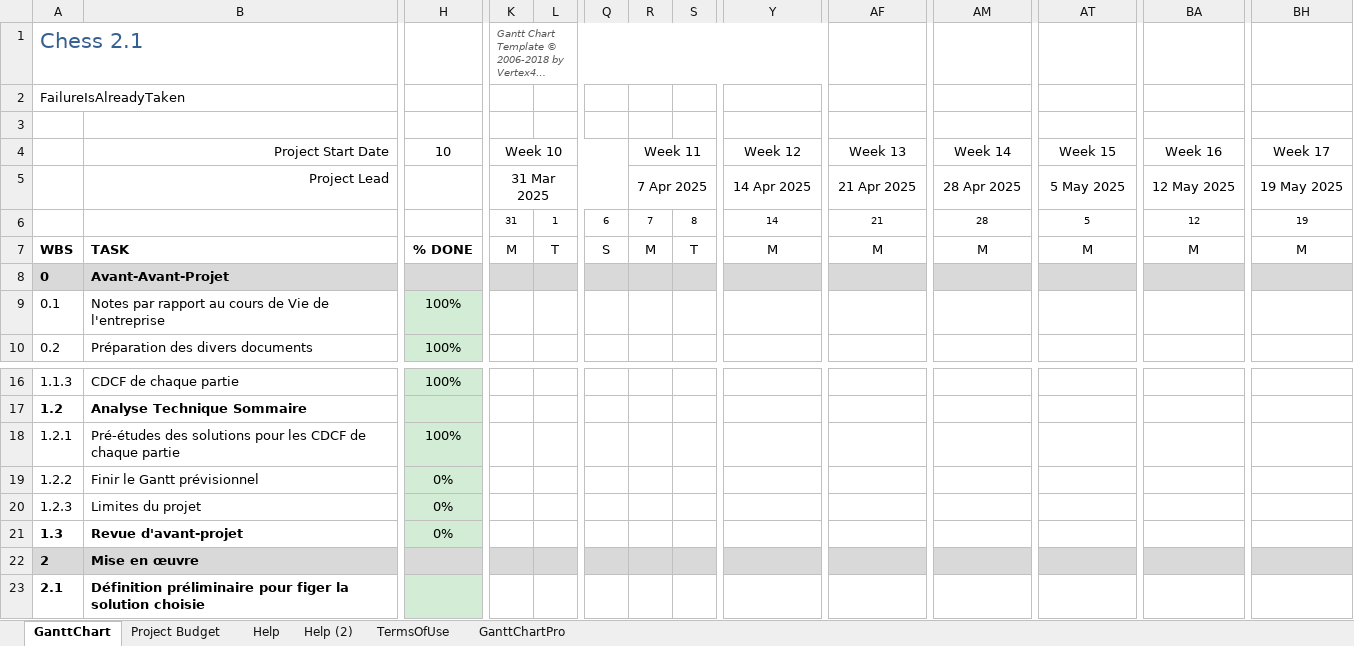
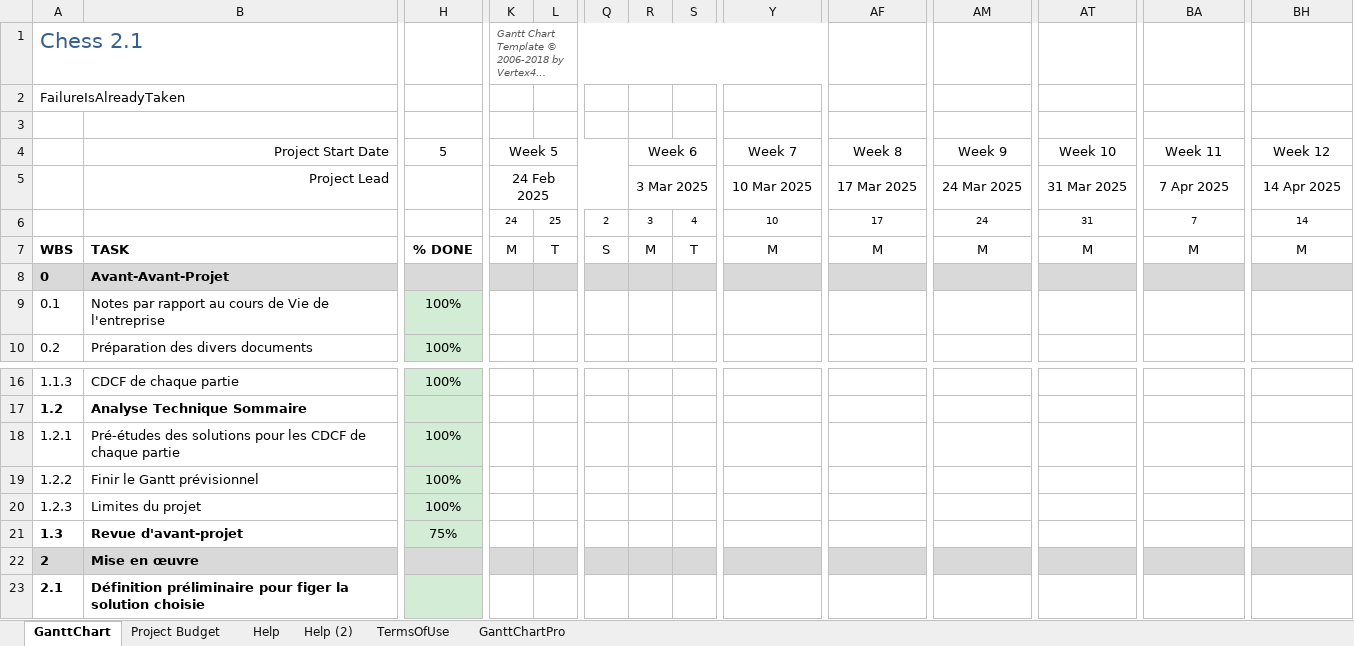
Before and after one commit to FailureIsAlreadyTaken/Chess-3000, an Excel workbook: Gestion de Projet/Phase 0/Tableau de bord.xlsx, sheet GanttChart, drawn as a sheet; only a part is shown, gaps mark what is left out; long unchanged cells end in …; values as stored, in another font and other column widths than the file's, no borders; charts and pictures and conditional formats not drawn; removed rows and columns are numbered as before the commit, all else as after; rows hold the shown columns only; the diff names each change by its address in the sheet, - before the commit and + after, or states it on an @@ line.

```diff
--- a/Gestion de Projet/Phase 0/Tableau de bord.xlsx (sheet GanttChart)
+++ b/Gestion de Projet/Phase 0/Tableau de bord.xlsx (sheet GanttChart)
-H4: 10
+H4: 5
-K4: Week 10
+K4: Week 5
-R4: Week 11
+R4: Week 6
-Y4: Week 12
+Y4: Week 7
-AF4: Week 13
+AF4: Week 8
-AM4: Week 14
+AM4: Week 9
-AT4: Week 15
+AT4: Week 10
-BA4: Week 16
+BA4: Week 11
-BH4: Week 17
+BH4: Week 12
-row 5:  | Project Lead |  | 31 Mar 2025 |  |  | 7 Apr 2025 |  | 14 Apr 2025 | 21 Apr 2025 | 28 Apr 2025 | 5 May 2025 | 12 May 2025 | 19 May 2025
-row 6:  |  |  | 31 | 1 | 6 | 7 | 8 | 14 | 21 | 28 | 5 | 12 | 19
+row 5:  | Project Lead |  | 24 Feb 2025 |  |  | 3 Mar 2025 |  | 10 Mar 2025 | 17 Mar 2025 | 24 Mar 2025 | 31 Mar 2025 | 7 Apr 2025 | 14 Apr 2025
+row 6:  |  |  | 24 | 25 | 2 | 3 | 4 | 10 | 17 | 24 | 31 | 7 | 14
-H19:H20: 0%
+H19:H20: 100%
-H21: 0%
+H21: 75%
```
Also changed, not shown: 4 other files.
